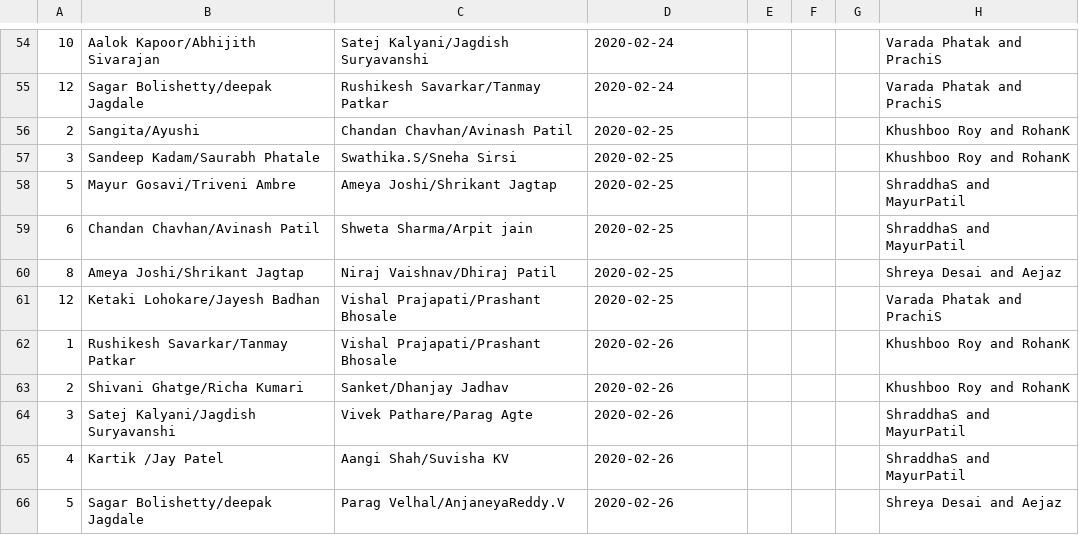
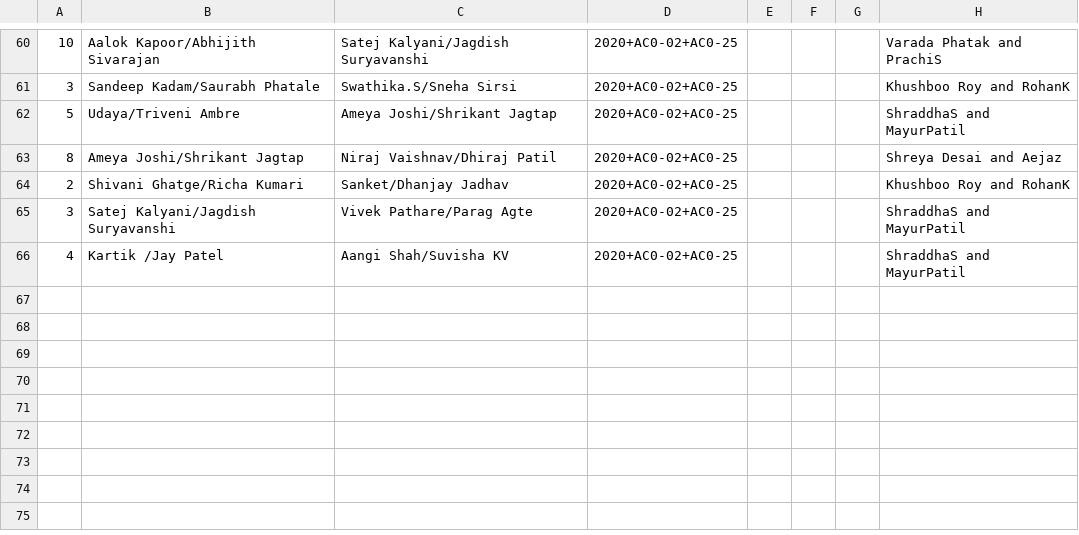
Before and after one commit to rk-personal/tournament-supervisor, a CSV file: img/Matches.csv, drawn as a sheet; only a part is shown, gaps mark what is left out; the diff covers the shown part only.

```diff
--- a/img/Matches.csv
+++ b/img/Matches.csv
@@ -54,13 +60,7 @@
-10,Aalok Kapoor/Abhijith Sivarajan ,Satej Kalyani/Jagdish Suryavanshi,2020-02-24,,,,Varada Phatak and PrachiS
-12,Sagar Bolishetty/deepak Jagdale,Rushikesh Savarkar/Tanmay Patkar,2020-02-24,,,,Varada Phatak and PrachiS
-2,Sangita/Ayushi ,Chandan Chavhan/Avinash Patil ,2020-02-25,,,,Khushboo Roy and RohanK
-3,Sandeep Kadam/Saurabh Phatale ,Swathika.S/Sneha Sirsi,2020-02-25,,,,Khushboo Roy and RohanK
-5,Mayur Gosavi/Triveni Ambre ,Ameya Joshi/Shrikant Jagtap,2020-02-25,,,,ShraddhaS and MayurPatil
-6,Chandan Chavhan/Avinash Patil ,Shweta Sharma/Arpit jain,2020-02-25,,,,ShraddhaS and MayurPatil
-8,Ameya Joshi/Shrikant Jagtap, Niraj Vaishnav/Dhiraj Patil,2020-02-25,,,,Shreya Desai and Aejaz
-12,Ketaki Lohokare/Jayesh Badhan ,Vishal Prajapati/Prashant Bhosale,2020-02-25,,,,Varada Phatak and PrachiS
-1,Rushikesh Savarkar/Tanmay Patkar ,Vishal Prajapati/Prashant Bhosale,2020-02-26,,,,Khushboo Roy and RohanK
-2,Shivani Ghatge/Richa Kumari ,Sanket/Dhanjay Jadhav,2020-02-26,,,,Khushboo Roy and RohanK
-3,Satej Kalyani/Jagdish Suryavanshi ,Vivek Pathare/Parag Agte,2020-02-26,,,,ShraddhaS and MayurPatil
-4,Kartik /Jay Patel,Aangi Shah/Suvisha KV,2020-02-26,,,,ShraddhaS and MayurPatil
-5,Sagar Bolishetty/deepak Jagdale ,Parag Velhal/AnjaneyaReddy.V,2020-02-26,,,,Shreya Desai and Aejaz
+10,Aalok Kapoor/Abhijith Sivarajan ,Satej Kalyani/Jagdish Suryavanshi,2020+AC0-02+AC0-25,,,,Varada Phatak and PrachiS
+3,Sandeep Kadam/Saurabh Phatale ,Swathika.S/Sneha Sirsi,2020+AC0-02+AC0-25,,,,Khushboo Roy and RohanK
+5,Udaya/Triveni Ambre ,Ameya Joshi/Shrikant Jagtap,2020+AC0-02+AC0-25,,,,ShraddhaS and MayurPatil
+8,Ameya Joshi/Shrikant Jagtap, Niraj Vaishnav/Dhiraj Patil,2020+AC0-02+AC0-25,,,,Shreya Desai and Aejaz
+2,Shivani Ghatge/Richa Kumari ,Sanket/Dhanjay Jadhav,2020+AC0-02+AC0-25,,,,Khushboo Roy and RohanK
+3,Satej Kalyani/Jagdish Suryavanshi ,Vivek Pathare/Parag Agte,2020+AC0-02+AC0-25,,,,ShraddhaS and MayurPatil
+4,Kartik /Jay Patel,Aangi Shah/Suvisha KV,2020+AC0-02+AC0-25,,,,ShraddhaS and MayurPatil
```
Also changed, not shown: 8 added rows, 2 removed rows and 71 edited cells elsewhere in this file, 2 other files.
